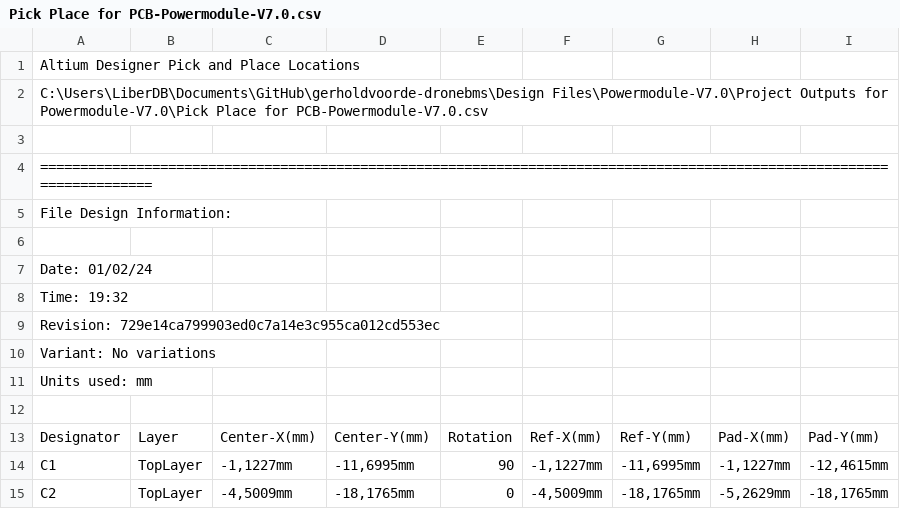
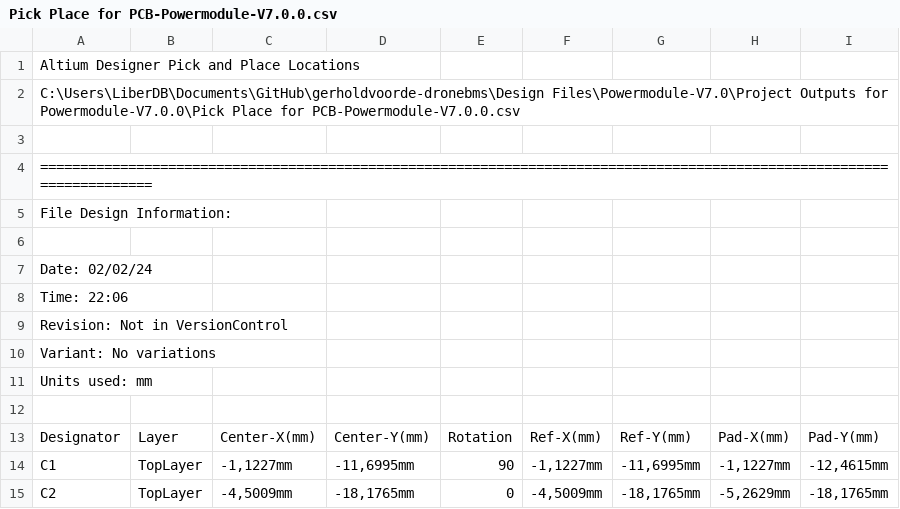
Before and after one commit to eSpark-Backup/gerholdvoorde-dronebms, a CSV file: Design Files/Powermodule-V7.0/Pick_n_Place/Pick Place for PCB-Powermodule-V7.0.0.csv (was Design Files/Powermodule-V7.0/Pick_n_Place/Pick Place for PCB-Powermodule-V7.0.csv), drawn as a sheet; only a part is shown.

Commit message:
#6 Fresh Deliverables generated after updated version number in Powermodule Design Files.

```diff
--- a/Design Files/Powermodule-V7.0/Pick_n_Place/Pick Place for PCB-Powermodule-V7.0.csv
+++ b/Design Files/Powermodule-V7.0/Pick_n_Place/Pick Place for PCB-Powermodule-V7.0.0.csv
@@ -1,3 +1,3 @@
 Altium Designer Pick and Place Locations
-C:\Users\LiberDB\Documents\GitHub\gerholdvoorde-dronebms\Design Files\Powermodule-V7.0\Project Outputs for Powermodule-V7.0\Pick Place for PCB-Powermodule-V7.0.csv
+C:\Users\LiberDB\Documents\GitHub\gerholdvoorde-dronebms\Design Files\Powermodule-V7.0\Project Outputs for Powermodule-V7.0.0\Pick Place for PCB-Powermodule-V7.0.0.csv
 
@@ -6,5 +6,5 @@ File Design Information:
 
-Date:       01/02/24
-Time:       19:32
-Revision:   729e14ca799903ed0c7a14e3c955ca012cd553ec
+Date:       02/02/24
+Time:       22:06
+Revision:   Not in VersionControl
 Variant:    No variations
```
Also changed, not shown: 47 other files.
